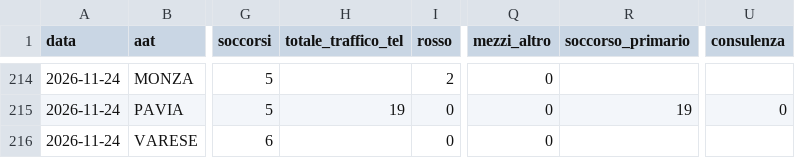
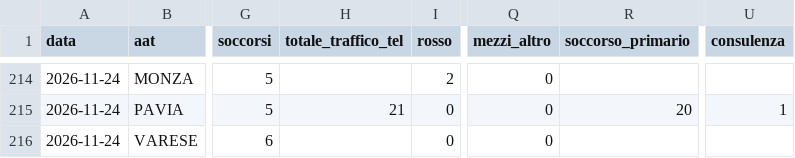
Before and after one commit to Alvarez2009-svg/4r3u1, a CSV file: data/giornaliero.csv, drawn as a sheet; only a part is shown, gaps mark what is left out; the diff covers the shown part only; the diff names each change by its address in the sheet, - before the commit and + after, or states it on an @@ line.

```diff
--- a/data/giornaliero.csv
+++ b/data/giornaliero.csv
-H215 (totale_traffico_tel): 19
+H215 (totale_traffico_tel): 21
-R215 (soccorso_primario): 19
+R215 (soccorso_primario): 20
-U215 (consulenza): 0
+U215 (consulenza): 1
```
Also changed, not shown: 32 edited cells elsewhere in this file, 2 other files.
